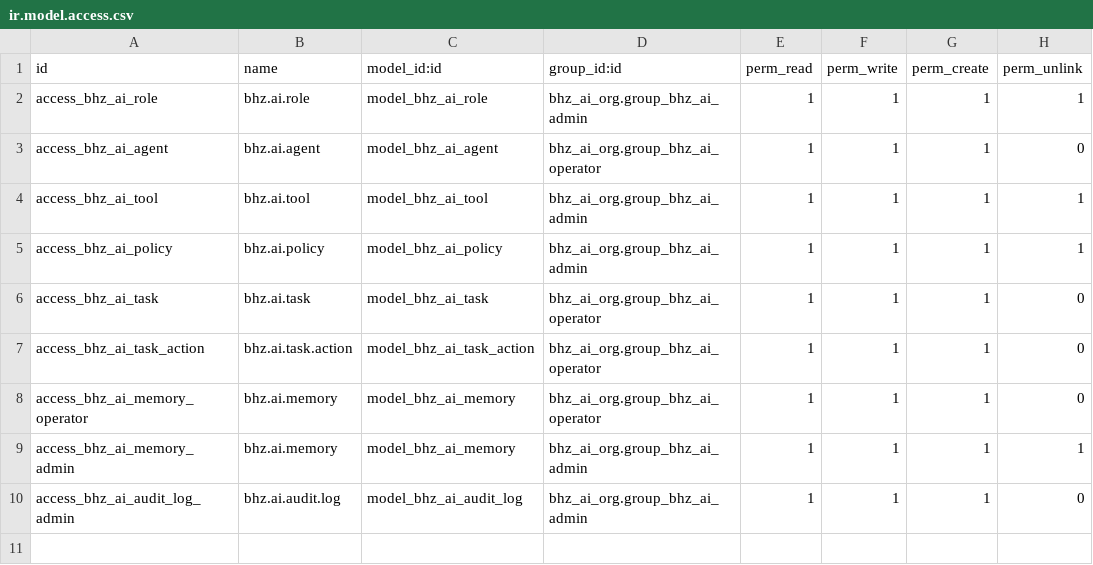
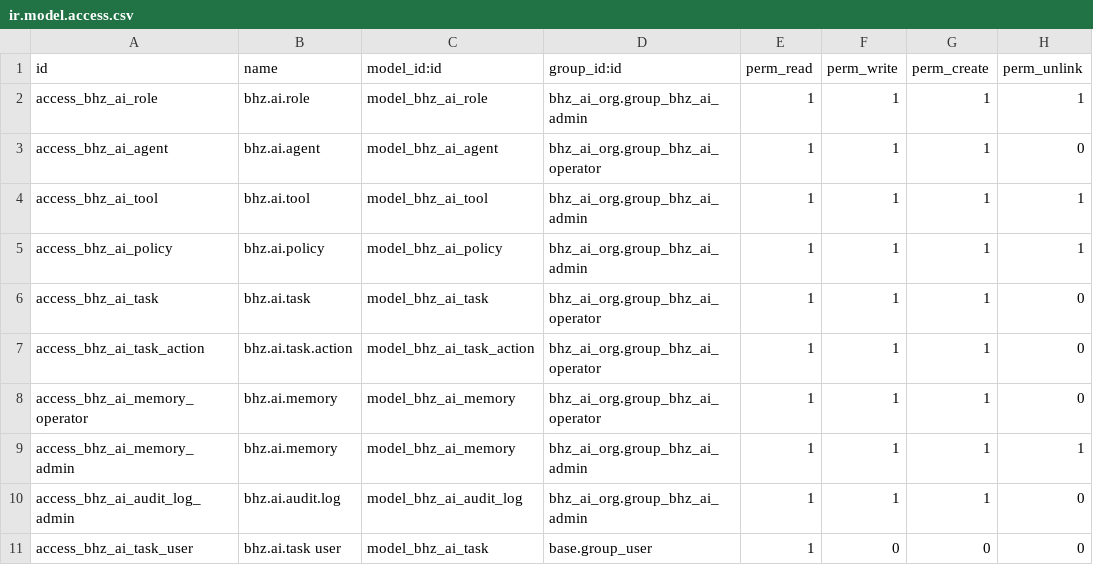
Before and after one commit to Michelc16/bhz-sistemas, a CSV file: addons/bhz_ai_org/security/ir.model.access.csv, drawn as a sheet; the diff names each change by its address in the sheet, - before the commit and + after, or states it on an @@ line.

Commit message:
ajuste

```diff
--- a/addons/bhz_ai_org/security/ir.model.access.csv
+++ b/addons/bhz_ai_org/security/ir.model.access.csv
+row 11: access_bhz_ai_task_user | bhz.ai.task user | model_bhz_ai_task | base.group_user | 1 | 0 | 0 | 0
```
